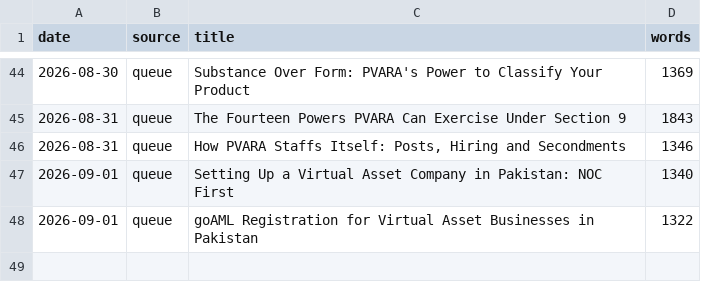
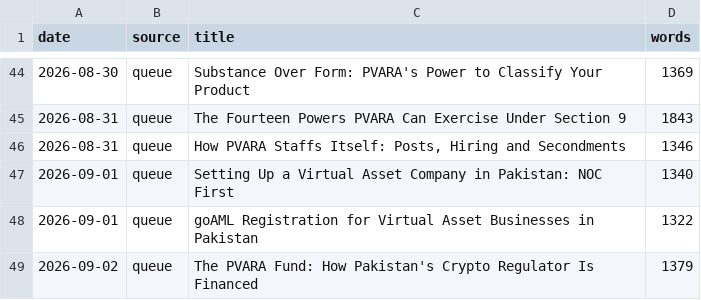
Before and after one commit to coinconnect-pk/coinconnect-pk.github.io, a CSV file: _data/published-log.csv, drawn as a sheet; only a part is shown, gaps mark what is left out.

```diff
--- a/_data/published-log.csv
+++ b/_data/published-log.csv
@@ -48 +48,2 @@ date,source,title,words
 2026-09-01,queue,"goAML Registration for Virtual Asset Businesses in Pakistan",1322
+2026-09-02,queue,"The PVARA Fund: How Pakistan's Crypto Regulator Is Financed",1379
```
Also changed, not shown: 2 other files.
